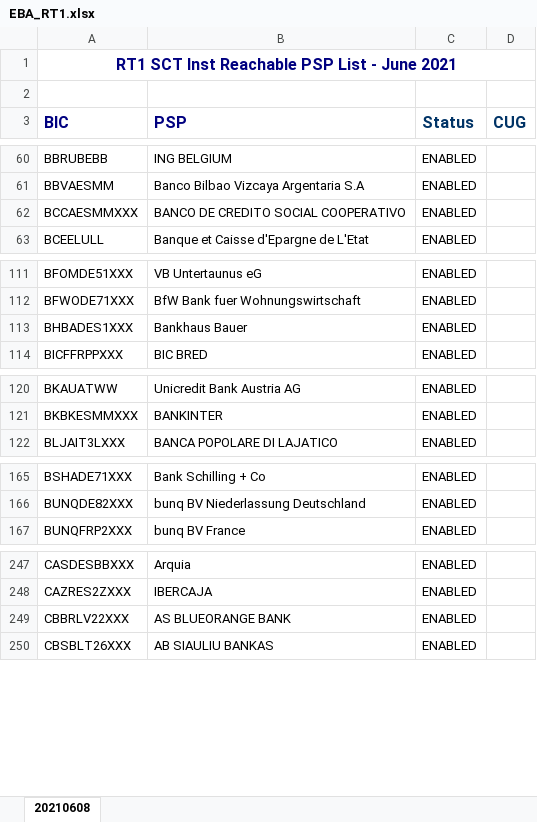
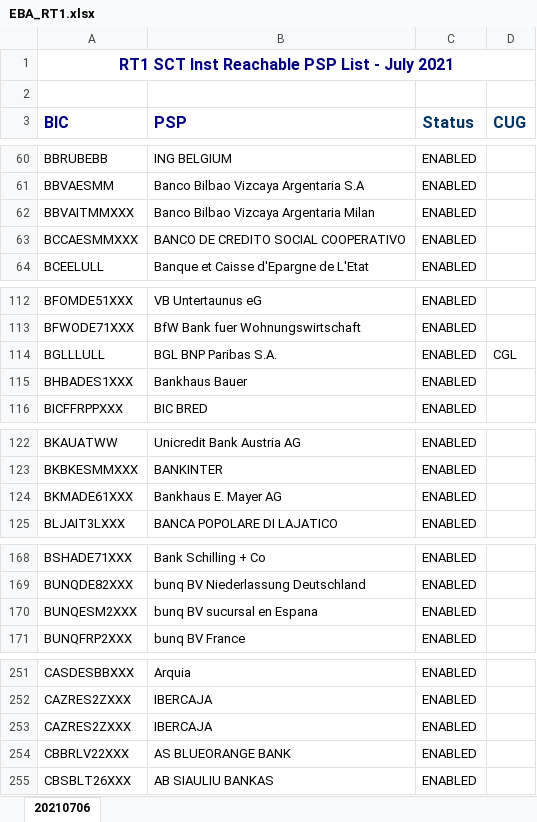
Before and after one commit to nimiq/wallet, an Excel workbook: src/data/banksList/generated/EBA_RT1.xlsx, sheet 20210706, drawn as a sheet; only a part is shown, gaps mark what is left out; values as stored, in another font and other column widths than the file's, no borders; conditional formats not drawn; the diff covers the shown part only; the diff names each change by its address in the sheet, - before the commit and + after, or states it on an @@ line.

Commit message:
Update translations and bank list

```diff
--- a/src/data/banksList/generated/EBA_RT1.xlsx (sheet 20210706)
+++ b/src/data/banksList/generated/EBA_RT1.xlsx (sheet 20210706)
-sheet tab: 20210608
+sheet tab: 20210706
-A1 (BIC): RT1 SCT Inst Reachable PSP List - June 2021
+A1 (BIC): RT1 SCT Inst Reachable PSP List - July 2021
+row 62: BBVAITMMXXX | Banco Bilbao Vizcaya Argentaria Milan | ENABLED
+row 114: BGLLLULL | BGL BNP Paribas S.A. | ENABLED | CGL
+row 124: BKMADE61XXX | Bankhaus E. Mayer AG | ENABLED
+row 170: BUNQESM2XXX | bunq BV sucursal en Espana | ENABLED
+row 253: CAZRES2ZXXX | IBERCAJA | ENABLED
```
Also changed, not shown: 5 added rows and 5 edited cells elsewhere in this sheet, 9 other files.
